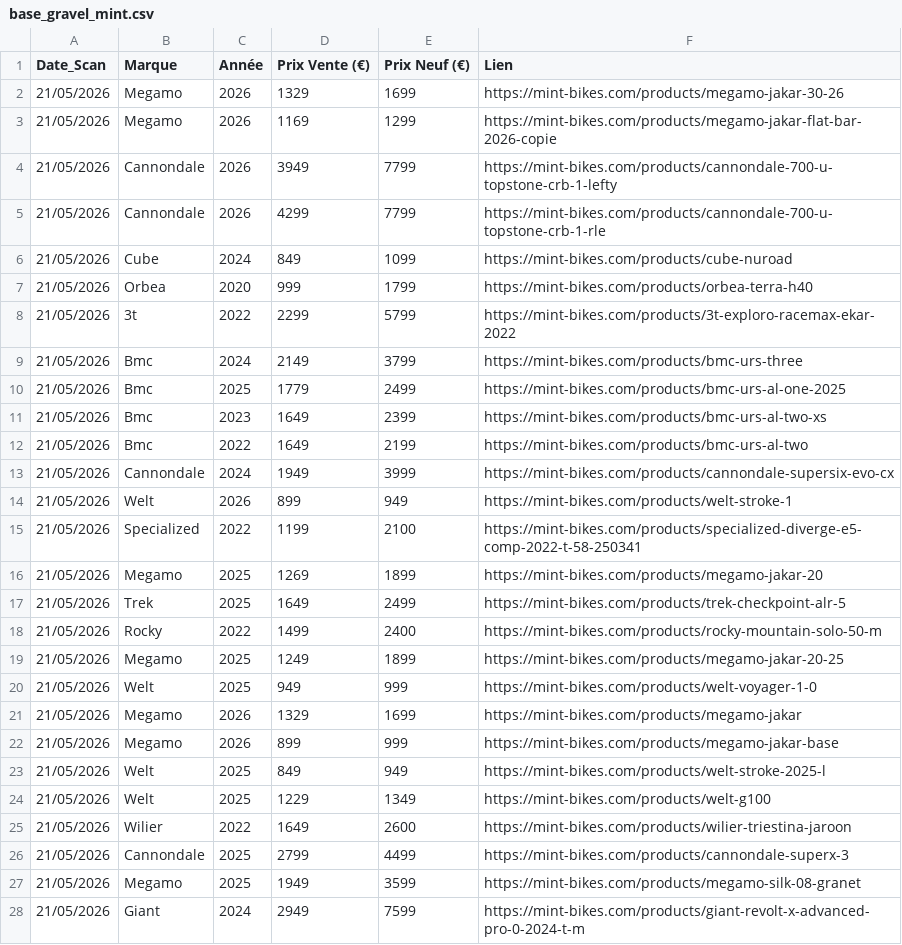
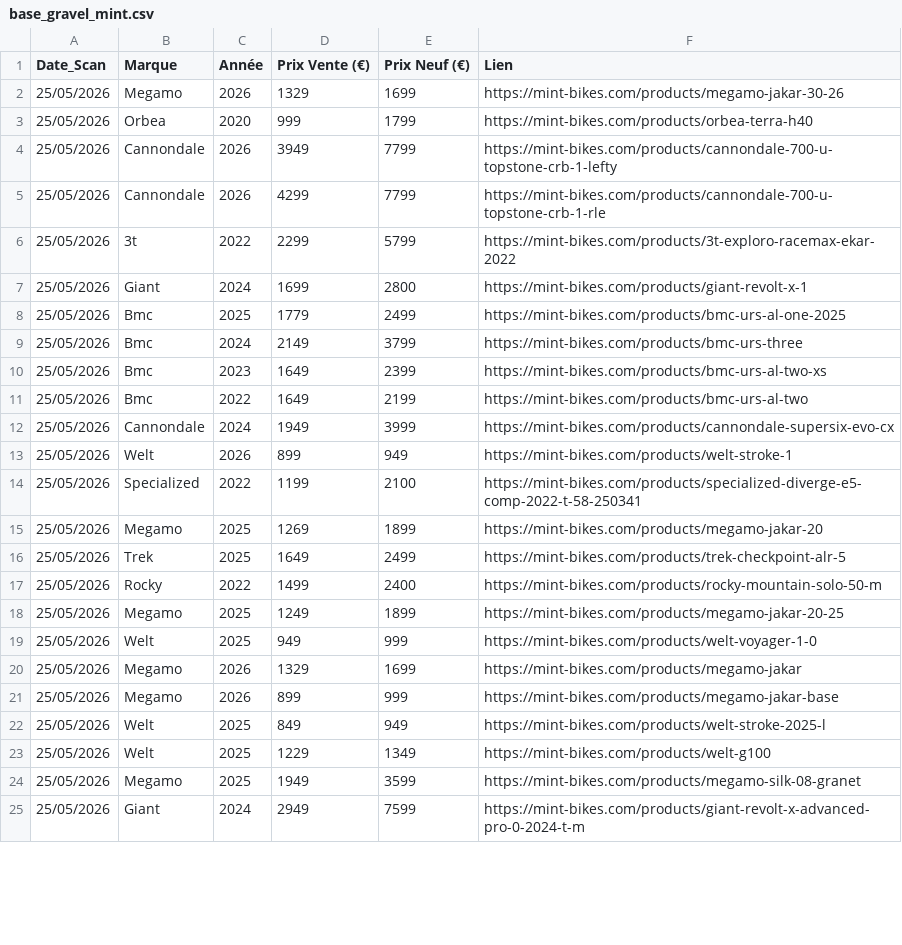
Before and after one commit to ebikereborn13/Scrapper-prix-velo-occasion, a CSV file: base_gravel_mint.csv, drawn as a sheet; only a part is shown; the diff covers the shown part only.

Commit message:
Update Mint Gravel 25/05 10:40

```diff
--- a/base_gravel_mint.csv
+++ b/base_gravel_mint.csv
@@ -1,28 +1,25 @@
 Date_Scan,Marque,Année,Prix Vente (€),Prix Neuf (€),Lien
-21/05/2026,Megamo,2026,1329,1699,https://mint-bikes.com/products/megamo-jakar-30-26
-21/05/2026,Megamo,2026,1169,1299,https://mint-bikes.com/products/megamo-jakar-flat-bar-2026-copie
-21/05/2026,Cannondale,2026,3949,7799,https://mint-bikes.com/products/cannondale-700-u-topstone-crb-1-lefty
-21/05/2026,Cannondale,2026,4299,7799,https://mint-bikes.com/products/cannondale-700-u-topstone-crb-1-rle
-21/05/2026,Cube,2024,849,1099,https://mint-bikes.com/products/cube-nuroad
-21/05/2026,Orbea,2020,999,1799,https://mint-bikes.com/products/orbea-terra-h40
-21/05/2026,3t,2022,2299,5799,https://mint-bikes.com/products/3t-exploro-racemax-ekar-2022
-21/05/2026,Bmc,2024,2149,3799,https://mint-bikes.com/products/bmc-urs-three
-21/05/2026,Bmc,2025,1779,2499,https://mint-bikes.com/products/bmc-urs-al-one-2025
-21/05/2026,Bmc,2023,1649,2399,https://mint-bikes.com/products/bmc-urs-al-two-xs
-21/05/2026,Bmc,2022,1649,2199,https://mint-bikes.com/products/bmc-urs-al-two
-21/05/2026,Cannondale,2024,1949,3999,https://mint-bikes.com/products/cannondale-supersix-evo-cx
-21/05/2026,Welt,2026,899,949,https://mint-bikes.com/products/welt-stroke-1
-21/05/2026,Specialized,2022,1199,2100,https://mint-bikes.com/products/specialized-diverge-e5-comp-2022-t-58-250341
-21/05/2026,Megamo,2025,1269,1899,https://mint-bikes.com/products/megamo-jakar-20
-21/05/2026,Trek,2025,1649,2499,https://mint-bikes.com/products/trek-checkpoint-alr-5
-21/05/2026,Rocky,2022,1499,2400,https://mint-bikes.com/products/rocky-mountain-solo-50-m
-21/05/2026,Megamo,2025,1249,1899,https://mint-bikes.com/products/megamo-jakar-20-25
-21/05/2026,Welt,2025,949,999,https://mint-bikes.com/products/welt-voyager-1-0
-21/05/2026,Megamo,2026,1329,1699,https://mint-bikes.com/products/megamo-jakar
-21/05/2026,Megamo,2026,899,999,https://mint-bikes.com/products/megamo-jakar-base
-21/05/2026,Welt,2025,849,949,https://mint-bikes.com/products/welt-stroke-2025-l
-21/05/2026,Welt,2025,1229,1349,https://mint-bikes.com/products/welt-g100
-21/05/2026,Wilier,2022,1649,2600,https://mint-bikes.com/products/wilier-triestina-jaroon
-21/05/2026,Cannondale,2025,2799,4499,https://mint-bikes.com/products/cannondale-superx-3
-21/05/2026,Megamo,2025,1949,3599,https://mint-bikes.com/products/megamo-silk-08-granet
-21/05/2026,Giant,2024,2949,7599,https://mint-bikes.com/products/giant-revolt-x-advanced-pro-0-2024-t-m
+25/05/2026,Megamo,2026,1329,1699,https://mint-bikes.com/products/megamo-jakar-30-26
+25/05/2026,Orbea,2020,999,1799,https://mint-bikes.com/products/orbea-terra-h40
+25/05/2026,Cannondale,2026,3949,7799,https://mint-bikes.com/products/cannondale-700-u-topstone-crb-1-lefty
+25/05/2026,Cannondale,2026,4299,7799,https://mint-bikes.com/products/cannondale-700-u-topstone-crb-1-rle
+25/05/2026,3t,2022,2299,5799,https://mint-bikes.com/products/3t-exploro-racemax-ekar-2022
+25/05/2026,Giant,2024,1699,2800,https://mint-bikes.com/products/giant-revolt-x-1
+25/05/2026,Bmc,2025,1779,2499,https://mint-bikes.com/products/bmc-urs-al-one-2025
+25/05/2026,Bmc,2024,2149,3799,https://mint-bikes.com/products/bmc-urs-three
+25/05/2026,Bmc,2023,1649,2399,https://mint-bikes.com/products/bmc-urs-al-two-xs
+25/05/2026,Bmc,2022,1649,2199,https://mint-bikes.com/products/bmc-urs-al-two
+25/05/2026,Cannondale,2024,1949,3999,https://mint-bikes.com/products/cannondale-supersix-evo-cx
+25/05/2026,Welt,2026,899,949,https://mint-bikes.com/products/welt-stroke-1
+25/05/2026,Specialized,2022,1199,2100,https://mint-bikes.com/products/specialized-diverge-e5-comp-2022-t-58-250341
+25/05/2026,Megamo,2025,1269,1899,https://mint-bikes.com/products/megamo-jakar-20
+25/05/2026,Trek,2025,1649,2499,https://mint-bikes.com/products/trek-checkpoint-alr-5
+25/05/2026,Rocky,2022,1499,2400,https://mint-bikes.com/products/rocky-mountain-solo-50-m
+25/05/2026,Megamo,2025,1249,1899,https://mint-bikes.com/products/megamo-jakar-20-25
+25/05/2026,Welt,2025,949,999,https://mint-bikes.com/products/welt-voyager-1-0
+25/05/2026,Megamo,2026,1329,1699,https://mint-bikes.com/products/megamo-jakar
+25/05/2026,Megamo,2026,899,999,https://mint-bikes.com/products/megamo-jakar-base
+25/05/2026,Welt,2025,849,949,https://mint-bikes.com/products/welt-stroke-2025-l
+25/05/2026,Welt,2025,1229,1349,https://mint-bikes.com/products/welt-g100
+25/05/2026,Megamo,2025,1949,3599,https://mint-bikes.com/products/megamo-silk-08-granet
+25/05/2026,Giant,2024,2949,7599,https://mint-bikes.com/products/giant-revolt-x-advanced-pro-0-2024-t-m
```
Also changed, not shown: 2 added rows, 2 removed rows and 14 edited cells elsewhere in this file.
